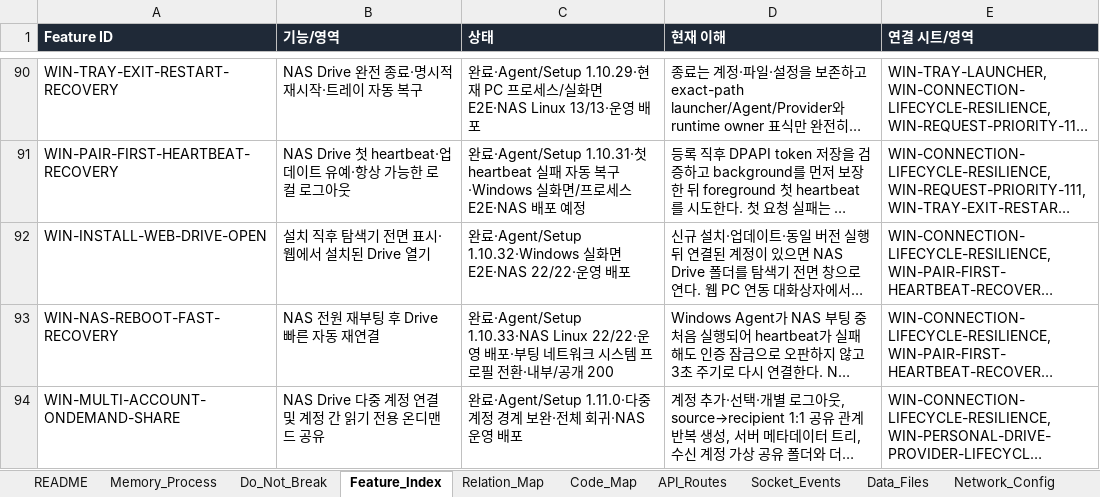
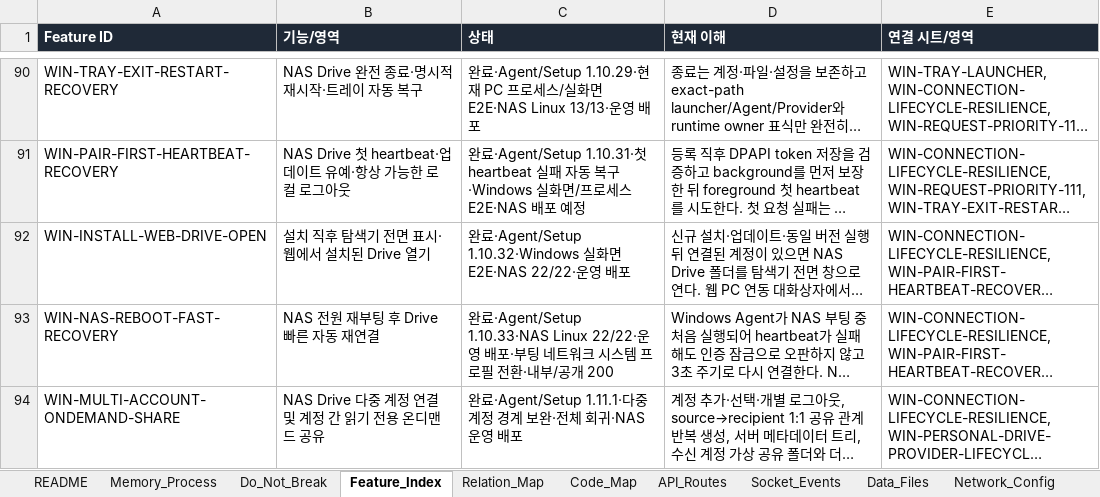
Before and after one commit to CLim020924/NAS_dev, an Excel workbook: docs/NAS_PROJECT_LOG.xlsx, sheet Feature_Index, drawn as a sheet; only a part is shown, gaps mark what is left out; long unchanged cells end in …; values as stored, in another font and other column widths than the file's, no borders; the diff names each change by its address in the sheet, - before the commit and + after, or states it on an @@ line.

```diff
--- a/docs/NAS_PROJECT_LOG.xlsx (sheet Feature_Index)
+++ b/docs/NAS_PROJECT_LOG.xlsx (sheet Feature_Index)
-C94 (상태): 완료·Agent/Setup 1.11.0·다중 계…
+C94 (상태): 완료·Agent/Setup 1.11.1·다중 계…
```
Also changed, not shown: 8 other files.
